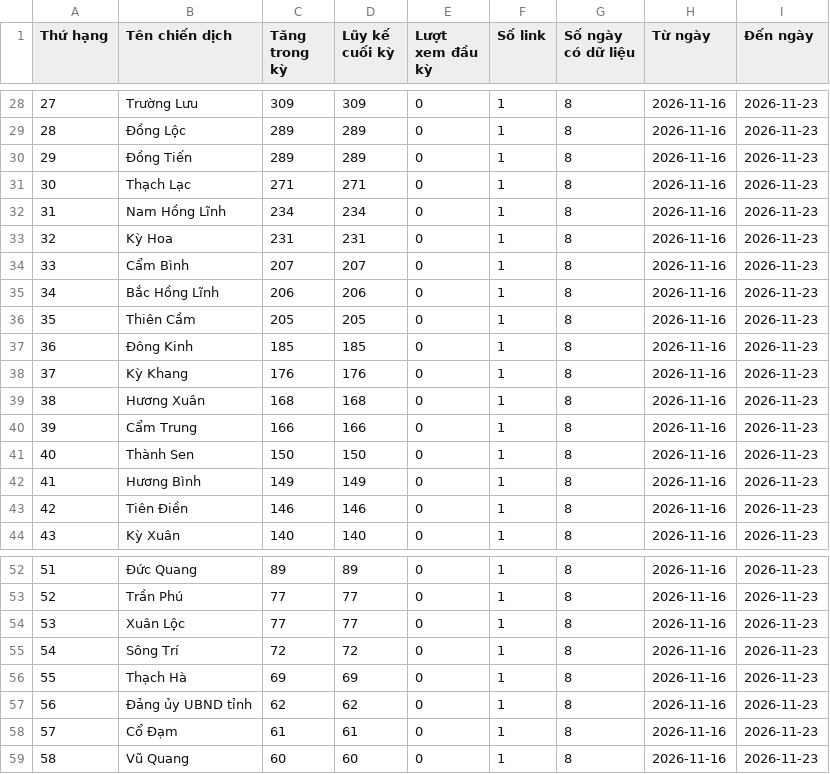
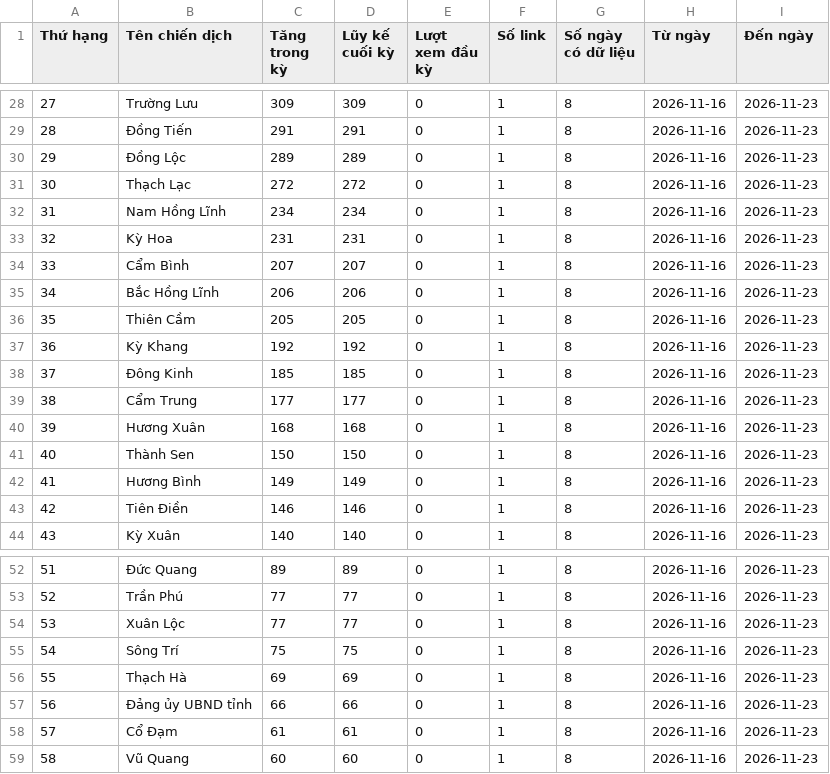
Before and after one commit to phuonglinh-ai/truyenthonghatinh, a CSV file: data.csv, drawn as a sheet; only a part is shown, gaps mark what is left out; the diff covers the shown part only.

```diff
--- a/data.csv
+++ b/data.csv
@@ -28,5 +28,5 @@
 27,Trường Lưu,309,309,0,1,8,2026-11-16,2026-11-23
-28,Đồng Lộc,289,289,0,1,8,2026-11-16,2026-11-23
-29,Đồng Tiến,289,289,0,1,8,2026-11-16,2026-11-23
-30,Thạch Lạc,271,271,0,1,8,2026-11-16,2026-11-23
+28,Đồng Tiến,291,291,0,1,8,2026-11-16,2026-11-23
+29,Đồng Lộc,289,289,0,1,8,2026-11-16,2026-11-23
+30,Thạch Lạc,272,272,0,1,8,2026-11-16,2026-11-23
 31,Nam Hồng Lĩnh,234,234,0,1,8,2026-11-16,2026-11-23
@@ -36,6 +36,6 @@
 35,Thiên Cầm,205,205,0,1,8,2026-11-16,2026-11-23
-36,Đông Kinh,185,185,0,1,8,2026-11-16,2026-11-23
-37,Kỳ Khang,176,176,0,1,8,2026-11-16,2026-11-23
-38,Hương Xuân,168,168,0,1,8,2026-11-16,2026-11-23
-39,Cẩm Trung,166,166,0,1,8,2026-11-16,2026-11-23
+36,Kỳ Khang,192,192,0,1,8,2026-11-16,2026-11-23
+37,Đông Kinh,185,185,0,1,8,2026-11-16,2026-11-23
+38,Cẩm Trung,177,177,0,1,8,2026-11-16,2026-11-23
+39,Hương Xuân,168,168,0,1,8,2026-11-16,2026-11-23
 40,Thành Sen,150,150,0,1,8,2026-11-16,2026-11-23
@@ -54,5 +54,5 @@
 53,Xuân Lộc,77,77,0,1,8,2026-11-16,2026-11-23
-54,Sông Trí,72,72,0,1,8,2026-11-16,2026-11-23
+54,Sông Trí,75,75,0,1,8,2026-11-16,2026-11-23
 55,Thạch Hà,69,69,0,1,8,2026-11-16,2026-11-23
-56,Đảng ủy UBND tỉnh,62,62,0,1,8,2026-11-16,2026-11-23
+56,Đảng ủy UBND tỉnh,66,66,0,1,8,2026-11-16,2026-11-23
 57,Cổ Đạm,61,61,0,1,8,2026-11-16,2026-11-23
```
Also changed, not shown: 27 edited cells elsewhere in this file.
